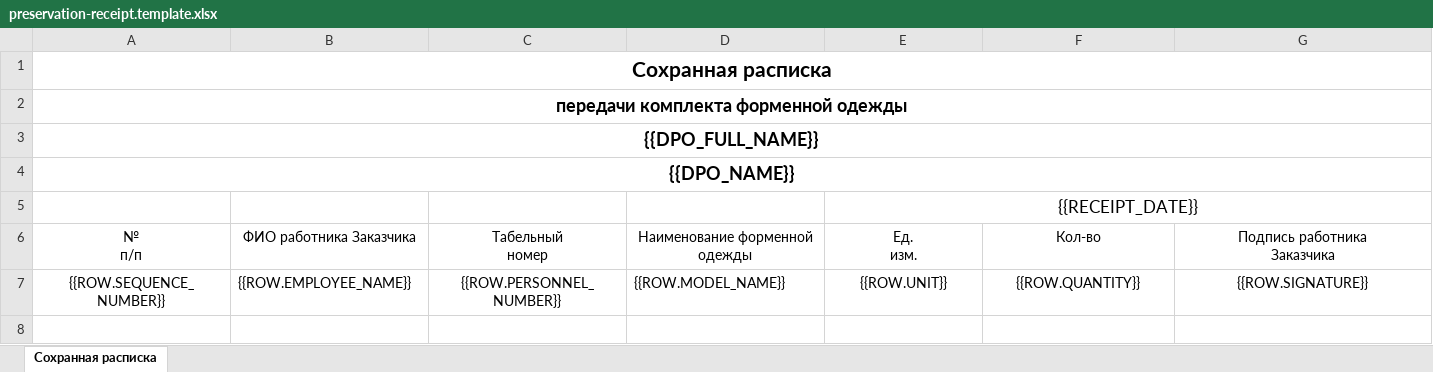
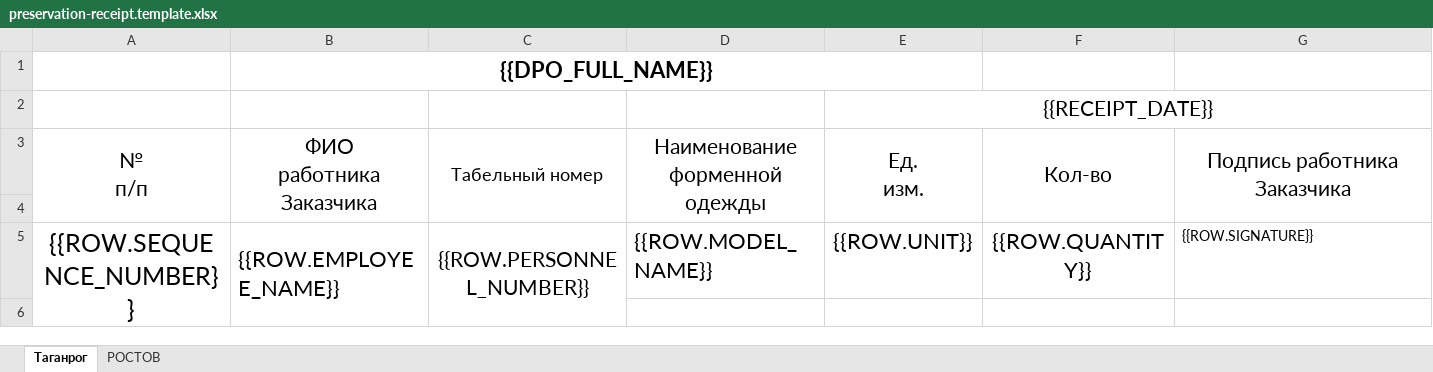
Before and after one commit to Vared3000/RJD, an Excel workbook: server/src/modules/print-forms/preservation-receipt/preservation-receipt.template.xlsx, sheet Таганрог, drawn as a sheet; only a part is shown; values as stored, in another font and other column widths than the file's, no borders; removed rows and columns are numbered as before the commit, all else as after; rows hold the shown columns only; ↵ is a line break in a cell; the diff names each change by its address in the sheet, - before the commit and + after, or states it on an @@ line.

```diff
--- a/server/src/modules/print-forms/preservation-receipt/preservation-receipt.template.xlsx (sheet Таганрог)
+++ b/server/src/modules/print-forms/preservation-receipt/preservation-receipt.template.xlsx (sheet Таганрог)
-sheet tab: Сохранная расписка
+sheet tab: Таганрог
+sheet tab: РОСТОВ
-row 1: Сохранная расписка
-row 2: передачи комплекта форменной одежды
-row 3: {{DPO_FULL_NAME}}
-row 4: {{DPO_NAME}}
+row 1:  | {{DPO_FULL_NAME}}
@@ E2 text size: larger @@
@@ A3:G3 text size: larger @@
+A3:A4 merged
-B3: ФИО работника Заказчика
+B3: ФИО ↵ работника Заказчика
+B3:B4 merged
-C3: Табельный ↵ номер
+C3: Табельный номер
+C3:C4 merged
+D3:D4 merged
+E3:E4 merged
+F3:F4 merged
+G3:G4 merged
+row 4: (empty)
@@ A5:F5 text size: larger @@
+A5:A6 merged
+B5:B6 merged
+C5:C6 merged
-G5 alignment: center
+G5 alignment: left
```
Also changed, not shown: 5 other files.
